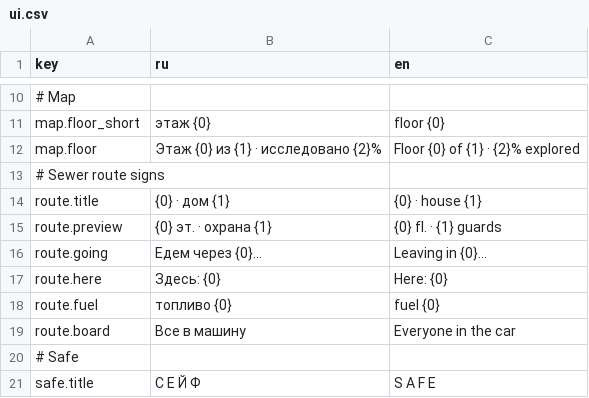
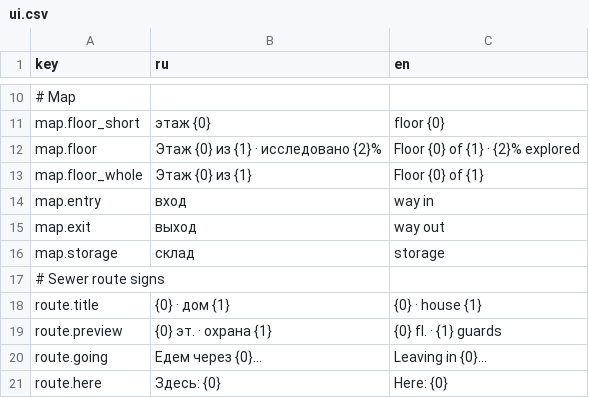
Before and after one commit to ZhukovskyGamesStudio/Untitled-stels-game, a CSV file: Assets/_Game/Resources/Strings/ui.csv, drawn as a sheet; only a part is shown, gaps mark what is left out; the shorter side is filled out with more unchanged rows.

```diff
--- a/Assets/_Game/Resources/Strings/ui.csv
+++ b/Assets/_Game/Resources/Strings/ui.csv
@@ -12,2 +12,6 @@ map.floor_short,этаж {0},floor {0}
 map.floor,Этаж {0} из {1} · исследовано {2}%,Floor {0} of {1} · {2}% explored
+map.floor_whole,Этаж {0} из {1},Floor {0} of {1}
+map.entry,вход,way in
+map.exit,выход,way out
+map.storage,склад,storage
 # Sewer route signs
```
Also changed, not shown: Assets/_Game/Resources/Strings/controls.csv, 28 other files.
